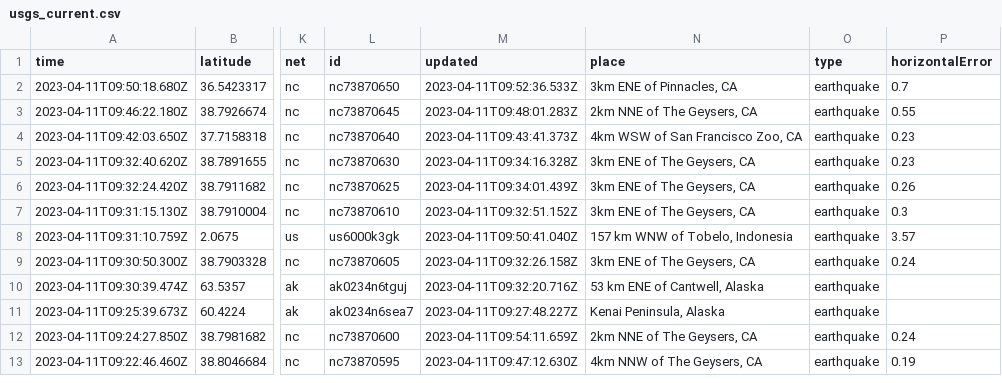
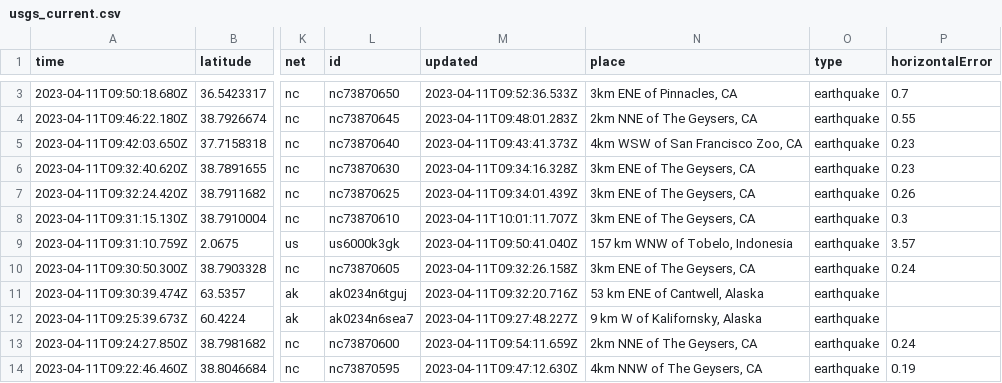
Before and after one commit to jemory/nicar22-github-actions-test, a CSV file: usgs_current.csv, drawn as a sheet; only a part is shown, gaps mark what is left out; addresses are those after the commit; the diff covers the shown part only; the diff names each change by its address in the sheet, - before the commit and + after, or states it on an @@ line.

```diff
--- a/usgs_current.csv
+++ b/usgs_current.csv
-M8 (updated): 2023-04-11T09:32:51.152Z
+M8 (updated): 2023-04-11T10:01:11.707Z
-N12 (place): Kenai Peninsula, Alaska
+N12 (place): 9 km W of Kalifornsky, Alaska
```
Also changed, not shown: 1 added row, 3 removed rows and 60 edited cells elsewhere in this file.
